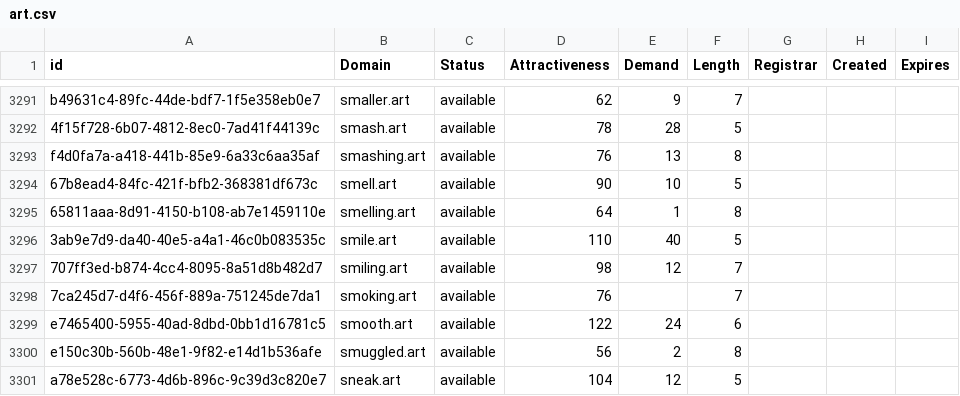
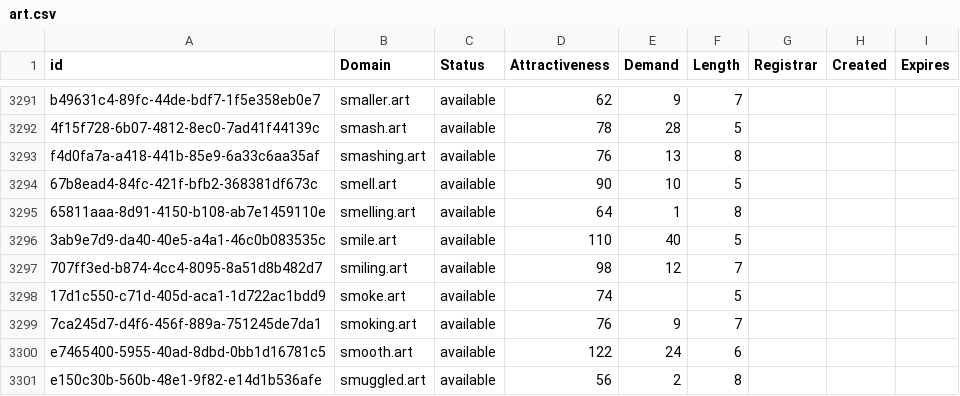
Before and after one commit to UniqueDomains/art-oneword-domains, a CSV file: art.csv, drawn as a sheet; only a part is shown, gaps mark what is left out; the shorter side is filled out with more unchanged rows.

Commit message:
Domains update

```diff
--- a/art.csv
+++ b/art.csv
@@ -3297,3 +3297,4 @@ f4d0fa7a-a418-441b-85e9-6a33c6aa35af,smashing.art,available,76,13,8,,,
 707ff3ed-b874-4cc4-8095-8a51d8b482d7,smiling.art,available,98,12,7,,,
-7ca245d7-d4f6-456f-889a-751245de7da1,smoking.art,available,76,,7,,,
+17d1c550-c71d-405d-aca1-1d722ac1bdd9,smoke.art,available,74,,5,,,
+7ca245d7-d4f6-456f-889a-751245de7da1,smoking.art,available,76,9,7,,,
 e7465400-5955-40ad-8dbd-0bb1d16781c5,smooth.art,available,122,24,6,,,
```
Also changed, not shown: 2 other files.
